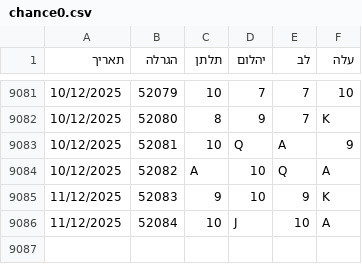
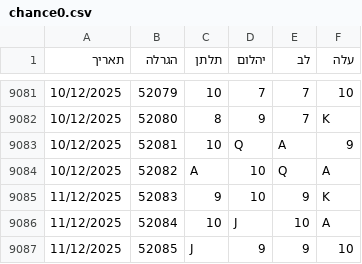
Before and after one commit to laly100/chance-feed, a CSV file: chance0.csv, drawn as a sheet; only a part is shown, gaps mark what is left out.

```diff
--- a/chance0.csv
+++ b/chance0.csv
@@ -9086 +9086,2 @@
 11/12/2025,52084,10,J,10,A,
+11/12/2025,52085,J,9,9,10,
```
Also changed, not shown: mini/latest_1000.csv, mini/latest_2000.csv, 2 other files.
